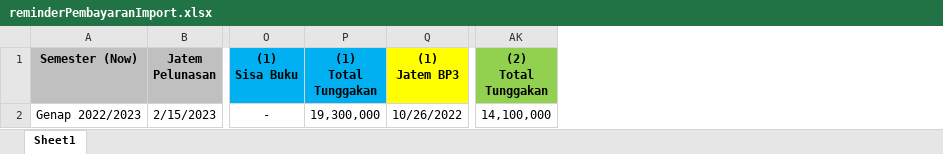
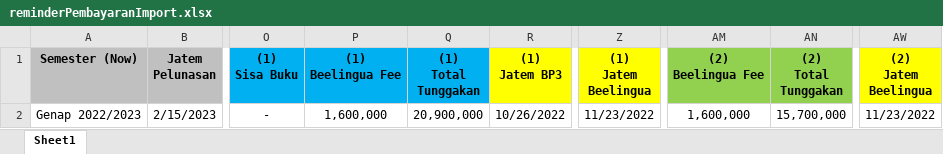
Before and after one commit to salmanalf07/blash-piutang, an Excel workbook: public/assets/excel/reminderPembayaranImport.xlsx, sheet Sheet1, drawn as a sheet; only a part is shown, gaps mark what is left out; values as stored, in another font and other column widths than the file's, no borders; addresses are those after the commit; the diff names each change by its address in the sheet, - before the commit and + after, or states it on an @@ line.

Commit message:
add beelingua di  reminder pembayaran

```diff
--- a/public/assets/excel/reminderPembayaranImport.xlsx (sheet Sheet1)
+++ b/public/assets/excel/reminderPembayaranImport.xlsx (sheet Sheet1)
+column P ((1) Beelingua Fee), row 2: 1,600,000
+column Z ((1) Jatem Beelingua), row 2: 11/23/2022
+column AM ((2) Beelingua Fee), row 2: 1,600,000
+column AW ((2) Jatem Beelingua), row 2: 11/23/2022
-Q2 ((1) Total Tunggakan): 19,300,000
+Q2 ((1) Total Tunggakan): 20,900,000
-AN2 ((2) Total Tunggakan): 14,100,000
+AN2 ((2) Total Tunggakan): 15,700,000
```
Also changed, not shown: 6 other files.
